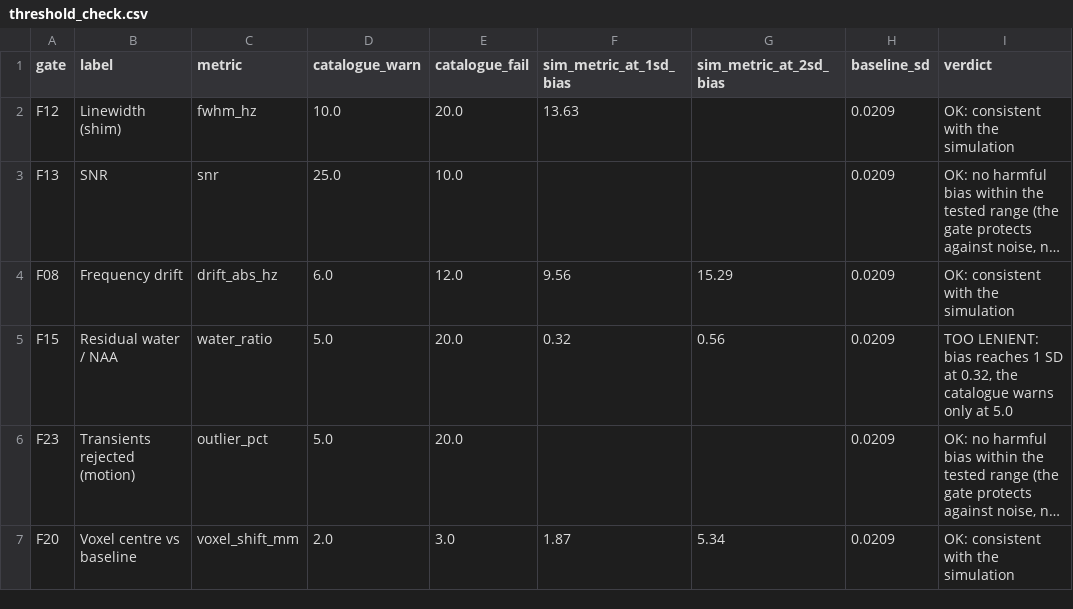
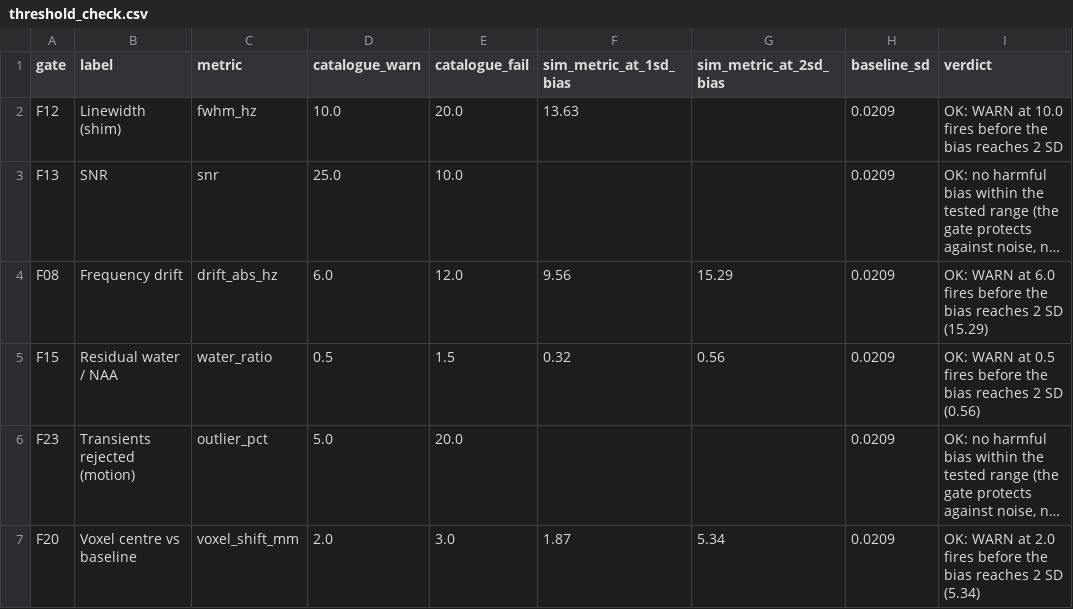
Before and after one commit to adzinka/Hackathon-MRI, a CSV file: scenario_data/threshold_check.csv, drawn as a sheet; long unchanged cells end in …; the diff names each change by its address in the sheet, - before the commit and + after, or states it on an @@ line.

```diff
--- a/scenario_data/threshold_check.csv
+++ b/scenario_data/threshold_check.csv
-I2 (verdict): OK: consistent with the simulation
+I2 (verdict): OK: WARN at 10.0 fires before the bias reaches 2 SD
-I4 (verdict): OK: consistent with the simulation
+I4 (verdict): OK: WARN at 6.0 fires before the bias reaches 2 SD (15.29)
-D5 (catalogue_warn): 5.0
+D5 (catalogue_warn): 0.5
-E5 (catalogue_fail): 20.0
+E5 (catalogue_fail): 1.5
-I5 (verdict): TOO LENIENT: bias reaches 1 SD at 0.32, the catalogue warns only at 5.0
+I5 (verdict): OK: WARN at 0.5 fires before the bias reaches 2 SD (0.56)
-I7 (verdict): OK: consistent with the simulation
+I7 (verdict): OK: WARN at 2.0 fires before the bias reaches 2 SD (5.34)
```
Also changed, not shown: scenario_data/confusion_all_metrics.csv, scenario_data/confusion_averaged_only.csv, 51 other files.
